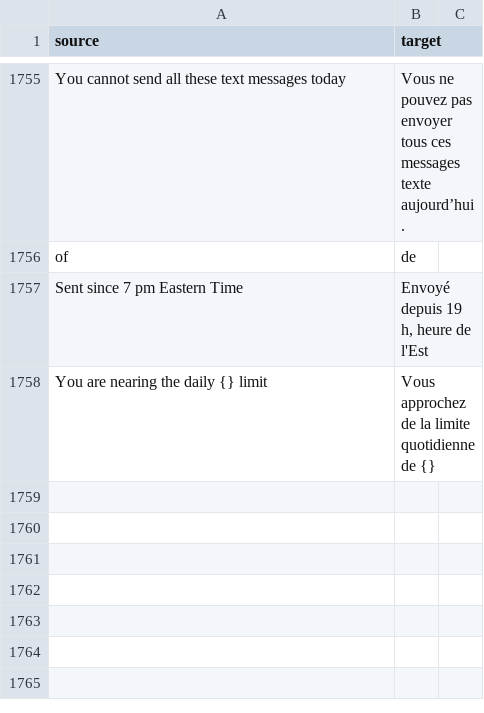
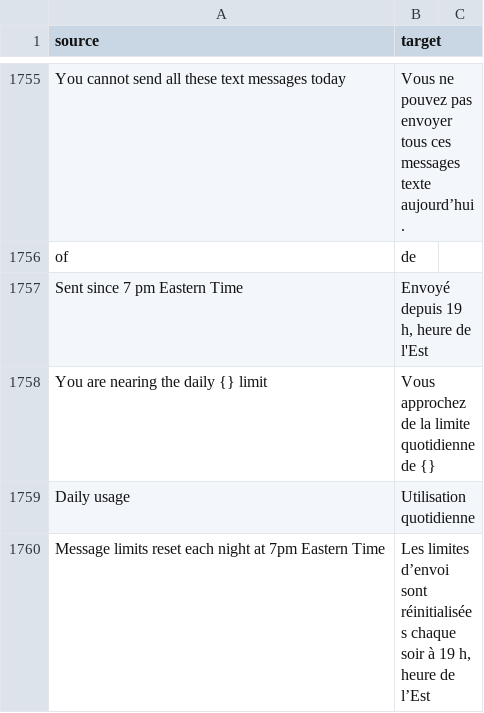
Before and after one commit to cds-snc/notification-admin, a CSV file: app/translations/csv/fr.csv, drawn as a sheet; only a part is shown, gaps mark what is left out.

Commit message:
feat(daily limits): add french translations

```diff
--- a/app/translations/csv/fr.csv
+++ b/app/translations/csv/fr.csv
@@ -1758 +1758,3 @@
 "You are nearing the daily {} limit","Vous approchez de la limite quotidienne de {}"
+"Daily usage","Utilisation quotidienne"
+"Message limits reset each night at 7pm Eastern Time","Les limites d’envoi sont réinitialisées chaque soir à 19 h, heure de l’Est"
```
